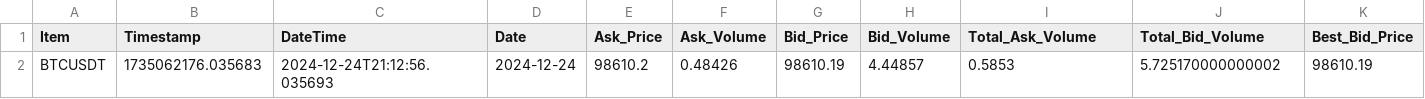
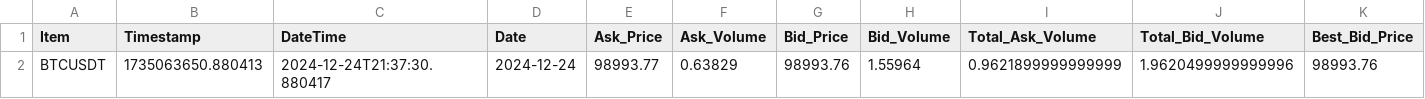
Before and after one commit to ghaskari/market-depth-calculation, a CSV file: order_book_data/binance/order_book_binance_BTCUSDT_2024-12-24.csv, drawn as a sheet; only a part is shown; removed rows and columns are numbered as before the commit, all else as after; rows hold the shown columns only; the diff names each change by its address in the sheet, - before the commit and + after, or states it on an @@ line.

```diff
--- a/order_book_data/binance/order_book_binance_BTCUSDT_2024-12-24.csv
+++ b/order_book_data/binance/order_book_binance_BTCUSDT_2024-12-24.csv
-row 2: BTCUSDT | 1735062176.035683 | 2024-12-24T21:12:56.035693 | 2024-12-24 | 98610.2 | 0.48426 | 98610.19 | 4.44857 | 0.5853 | 5.725170000000002 | 98610.19
+row 2: BTCUSDT | 1735063650.880413 | 2024-12-24T21:37:30.880417 | 2024-12-24 | 98993.77 | 0.63829 | 98993.76 | 1.55964 | 0.9621899999999999 | 1.9620499999999996 | 98993.76
```
Also changed, not shown: order_book_data/coinex/order_book_coinex_BTCUSDT_2024-12-24.csv, order_book_data/coinex/order_book_coinex_ETHUSDT_2024-12-24.csv, 13 other files.
